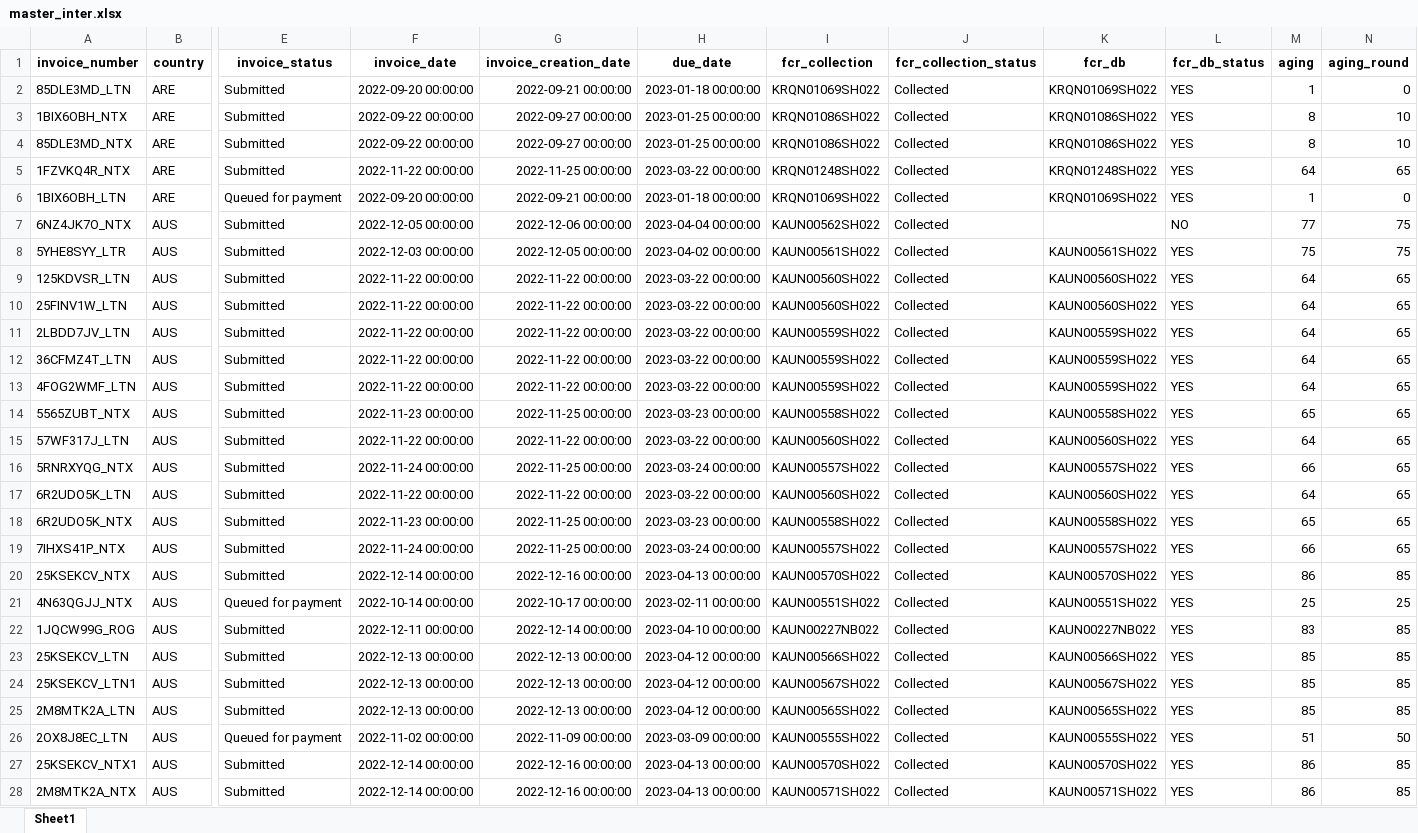
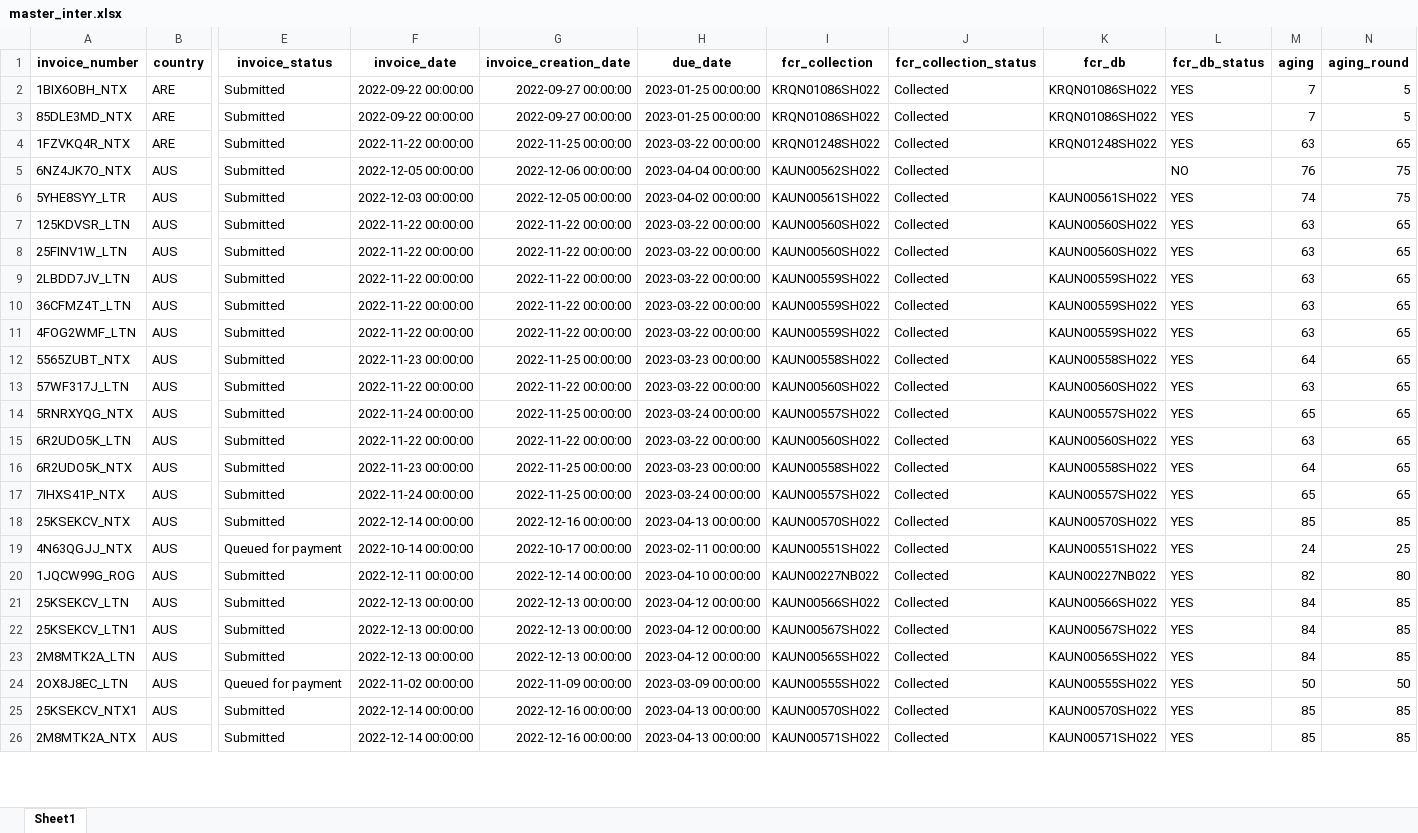
Before and after one commit to duy612/yes4all_invoice, an Excel workbook: master_inter.xlsx, sheet Sheet1, drawn as a sheet; only a part is shown, gaps mark what is left out; values as stored, in another font and other column widths than the file's, no borders; removed rows and columns are numbered as before the commit, all else as after; rows hold the shown columns only; the diff covers the shown part only; the diff names each change by its address in the sheet, - before the commit and + after, or states it on an @@ line.

```diff
--- a/master_inter.xlsx (sheet Sheet1)
+++ b/master_inter.xlsx (sheet Sheet1)
-row 2: 85DLE3MD_LTN | ARE | Submitted | 2022-09-20 00:00:00 | 2022-09-21 00:00:00 | 2023-01-18 00:00:00 | KRQN01069SH022 | Collected | KRQN01069SH022 | YES | 1 | 0
-M2:M3 (aging): 8
+M2:M3 (aging): 7
-N2:N3 (aging_round): 10
+N2:N3 (aging_round): 5
-M4 (aging): 64
+M4 (aging): 63
-row 6: 1BIX6OBH_LTN | ARE | Queued for payment | 2022-09-20 00:00:00 | 2022-09-21 00:00:00 | 2023-01-18 00:00:00 | KRQN01069SH022 | Collected | KRQN01069SH022 | YES | 1 | 0
-M5 (aging): 77
+M5 (aging): 76
-M6 (aging): 75
+M6 (aging): 74
-M7:M11 (aging): 64
+M7:M11 (aging): 63
-M12 (aging): 65
+M12 (aging): 64
-M13 (aging): 64
+M13 (aging): 63
-M14 (aging): 66
+M14 (aging): 65
-M15 (aging): 64
+M15 (aging): 63
-M16 (aging): 65
+M16 (aging): 64
-M17 (aging): 66
+M17 (aging): 65
-M18 (aging): 86
+M18 (aging): 85
-M19 (aging): 25
+M19 (aging): 24
-M20 (aging): 83
+M20 (aging): 82
-N20 (aging_round): 85
+N20 (aging_round): 80
-M21:M23 (aging): 85
+M21:M23 (aging): 84
-M24 (aging): 51
+M24 (aging): 50
-M25:M26 (aging): 86
+M25:M26 (aging): 85
```
Also changed, not shown: 31 added rows, 7 removed rows and 451 edited cells elsewhere in this sheet, master_usa.xlsx, upload_hist.xlsx.
